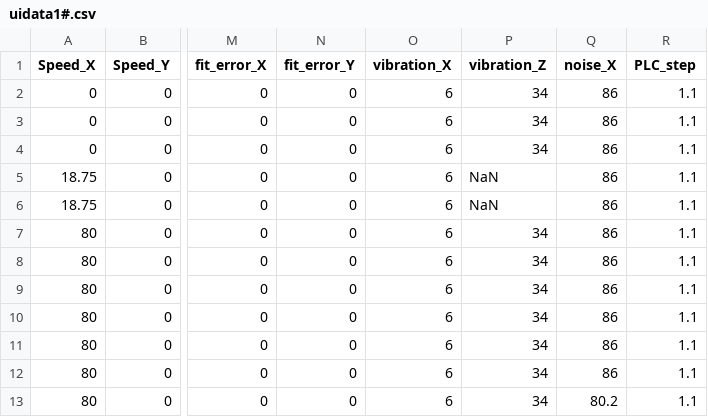
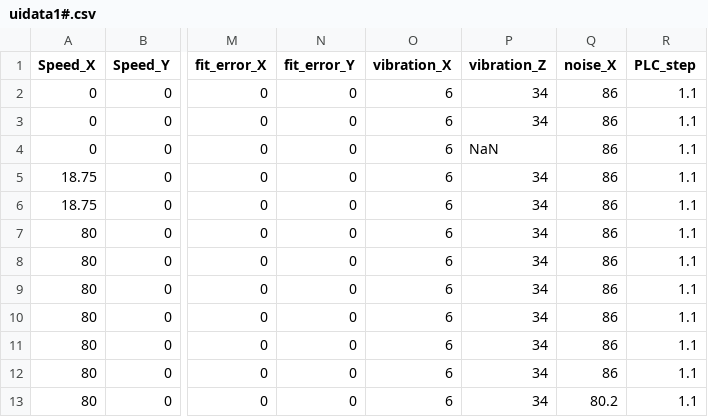
Before and after one commit to luomodeshang/UITest-UI, a CSV file: uidata1#.csv, drawn as a sheet; only a part is shown, gaps mark what is left out; the diff names each change by its address in the sheet, - before the commit and + after, or states it on an @@ line.

Commit message:
Update uidata1#.csv

```diff
--- a/uidata1#.csv
+++ b/uidata1#.csv
-P4 (vibration_Z): 34
+P4 (vibration_Z): NaN
-P5:P6 (vibration_Z): NaN
+P5:P6 (vibration_Z): 34
```
